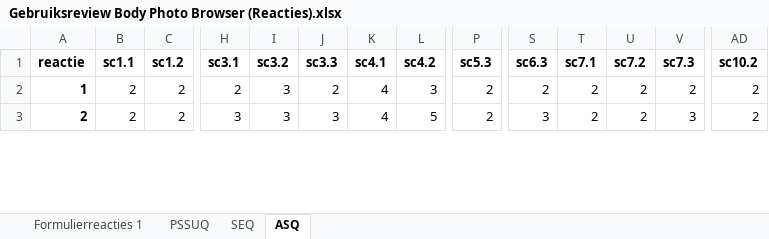
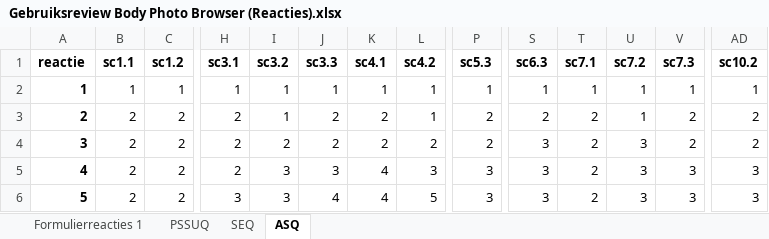
Before and after one commit to ColinSmits/InteractieTech, an Excel workbook: pract3/Gebruiksreview Body Photo Browser (Reacties).xlsx, sheet ASQ, drawn as a sheet; only a part is shown, gaps mark what is left out; values as stored, in another font and other column widths than the file's, no borders; addresses are those after the commit; rows hold the shown columns only; the diff covers the shown part only; the diff names each change by its address in the sheet, - before the commit and + after, or states it on an @@ line.

Commit message:
alle data in excel

```diff
--- a/pract3/Gebruiksreview Body Photo Browser (Reacties).xlsx (sheet ASQ)
+++ b/pract3/Gebruiksreview Body Photo Browser (Reacties).xlsx (sheet ASQ)
-B2 (sc1.1): 2
+B2 (sc1.1): 1
-C2 (sc1.2): 2
+C2 (sc1.2): 1
-H2 (sc3.1): 2
+H2 (sc3.1): 1
-I2 (sc3.2): 3
+I2 (sc3.2): 1
-J2 (sc3.3): 2
+J2 (sc3.3): 1
-K2 (sc4.1): 4
+K2 (sc4.1): 1
-L2 (sc4.2): 3
+L2 (sc4.2): 1
-P2 (sc5.3): 2
+P2 (sc5.3): 1
-S2 (sc6.3): 2
+S2 (sc6.3): 1
-T2 (sc7.1): 2
+T2 (sc7.1): 1
-U2 (sc7.2): 2
+U2 (sc7.2): 1
-V2 (sc7.3): 2
+V2 (sc7.3): 1
-AD2 (sc10.2): 2
+AD2 (sc10.2): 1
+row 3: 2 | 2 | 2 | 2 | 1 | 2 | 2 | 1 | 2 | 2 | 2 | 1 | 2 | 2
+row 4: 3 | 2 | 2 | 2 | 2 | 2 | 2 | 2 | 2 | 3 | 2 | 3 | 2 | 2
-A5 (reactie): 2
+A5 (reactie): 4
-H5 (sc3.1): 3
+H5 (sc3.1): 2
-L5 (sc4.2): 5
+L5 (sc4.2): 3
-P5 (sc5.3): 2
+P5 (sc5.3): 3
-U5 (sc7.2): 2
+U5 (sc7.2): 3
-AD5 (sc10.2): 2
+AD5 (sc10.2): 3
+row 6: 5 | 2 | 2 | 3 | 3 | 4 | 4 | 5 | 3 | 3 | 2 | 3 | 3 | 3
```
Also changed, not shown: 12 added rows, 15 removed rows and 52 edited cells elsewhere in this sheet, sheet PSSUQ, sheet SEQ, formulas that keep their value.
